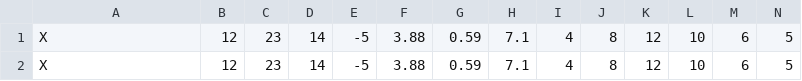
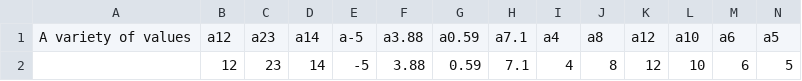
Before and after one commit to gitpan/PostScript-Graph, a CSV file: t/multi.csv, drawn as a sheet; only a part is shown; removed rows and columns are numbered as before the commit, all else as after; rows hold the shown columns only; the diff names each change by its address in the sheet, - before the commit and + after, or states it on an @@ line.

```diff
--- a/t/multi.csv
+++ b/t/multi.csv
-row 1: X | 12 | 23 | 14 | -5 | 3.88 | 0.59 | 7.1 | 4 | 8 | 12 | 10 | 6 | 5
+row 1: A variety of values | a12 | a23 | a14 | a-5 | a3.88 | a0.59 | a7.1 | a4 | a8 | a12 | a10 | a6 | a5
-A2: X
+A2: (empty)
```
Also changed, not shown: t/const.csv, 28 other files.
